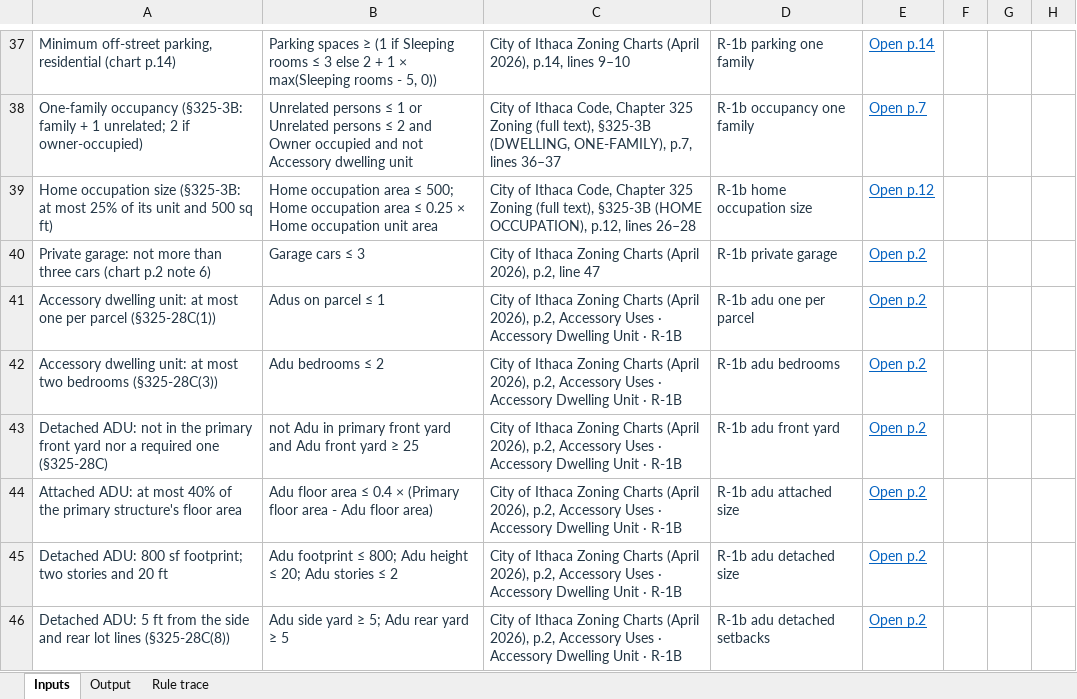
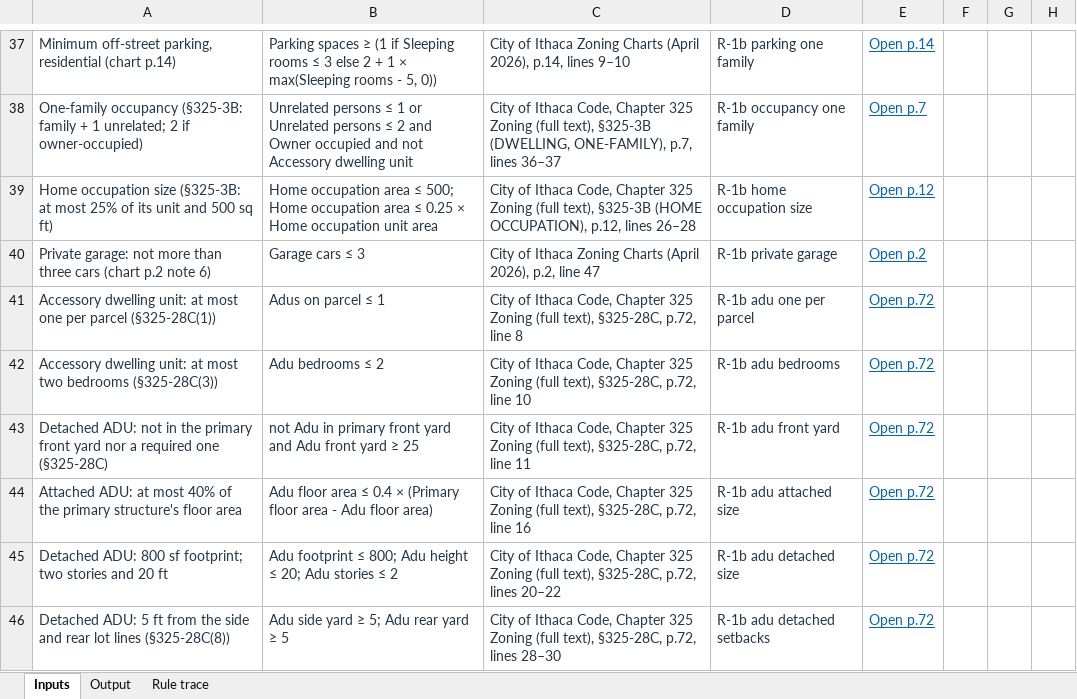
Before and after one commit to bz28/gordium, an Excel workbook: test_data/test_sites/new_york/ithaca_city/106_ithaca_rd/spreadsheet_design_report.xlsx, sheet Inputs, drawn as a sheet; only a part is shown, gaps mark what is left out; values as stored, in another font and other column widths than the file's, no borders; the diff names each change by its address in the sheet, - before the commit and + after, or states it on an @@ line.

```diff
--- a/test_data/test_sites/new_york/ithaca_city/106_ithaca_rd/spreadsheet_design_report.xlsx (sheet Inputs)
+++ b/test_data/test_sites/new_york/ithaca_city/106_ithaca_rd/spreadsheet_design_report.xlsx (sheet Inputs)
-C41: …of Ithaca Zoning Charts (April 2026), p.2, Accessory Uses · Accessory Dwelling Unit · R-1B
+C41: …of Ithaca Code, Chapter 325 Zoning (full text), §325-28C, p.72, line 8
-E41:E46: Open p.2
+E41:E46: Open p.72
-C42: …of Ithaca Zoning Charts (April 2026), p.2, Accessory Uses · Accessory Dwelling Unit · R-1B
+C42: …of Ithaca Code, Chapter 325 Zoning (full text), §325-28C, p.72, line 10
-C43: …of Ithaca Zoning Charts (April 2026), p.2, Accessory Uses · Accessory Dwelling Unit · R-1B
+C43: …of Ithaca Code, Chapter 325 Zoning (full text), §325-28C, p.72, line 11
-C44: …of Ithaca Zoning Charts (April 2026), p.2, Accessory Uses · Accessory Dwelling Unit · R-1B
+C44: …of Ithaca Code, Chapter 325 Zoning (full text), §325-28C, p.72, line 16
-C45: …of Ithaca Zoning Charts (April 2026), p.2, Accessory Uses · Accessory Dwelling Unit · R-1B
+C45: …of Ithaca Code, Chapter 325 Zoning (full text), §325-28C, p.72, lines 20–22
-C46: …of Ithaca Zoning Charts (April 2026), p.2, Accessory Uses · Accessory Dwelling Unit · R-1B
+C46: …of Ithaca Code, Chapter 325 Zoning (full text), §325-28C, p.72, lines 28–30
```
Also changed, not shown: sheet Output, regulations/jurisdictions/new_york/ithaca_city/ithaca_city_rules.xlsx, test_data/test_sites/new_york/ithaca_city/106_ithaca_rd/model_measured_report.xlsx, 12 other files.
